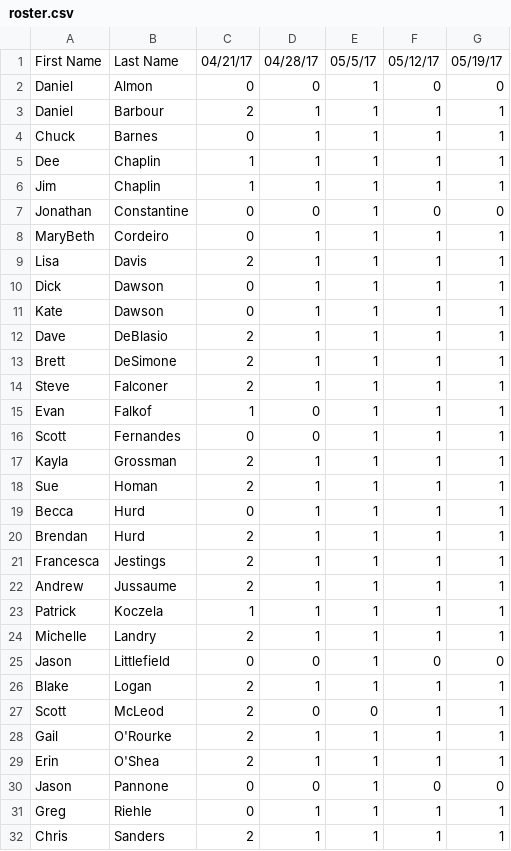
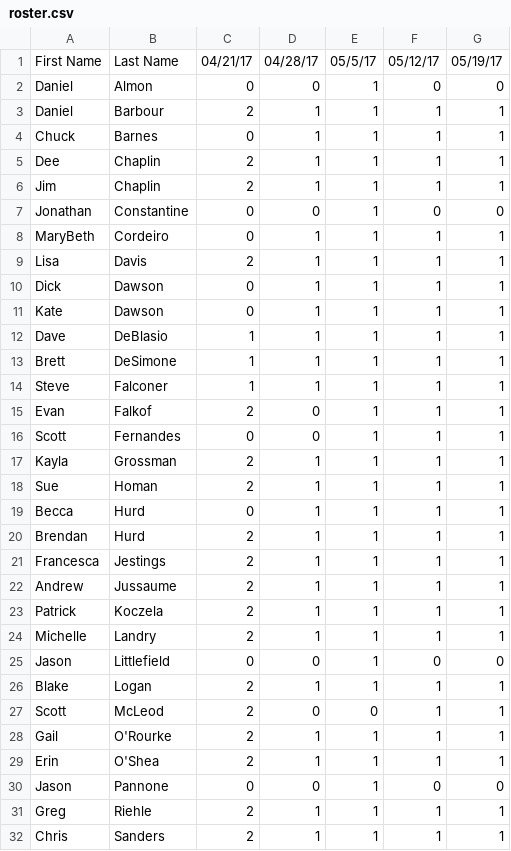
Before and after one commit to herrGagen/sandbox, a CSV file: Curling/roster.csv, drawn as a sheet; only a part is shown.

```diff
--- a/Curling/roster.csv
+++ b/Curling/roster.csv
@@ -4,4 +4,4 @@ Daniel,Barbour,2,1,1,1,1
 Chuck,Barnes,0,1,1,1,1
-Dee,Chaplin,1,1,1,1,1
-Jim,Chaplin,1,1,1,1,1
+Dee,Chaplin,2,1,1,1,1
+Jim,Chaplin,2,1,1,1,1
 Jonathan,Constantine,0,0,1,0,0
@@ -11,6 +11,6 @@ Dick,Dawson,0,1,1,1,1
 Kate,Dawson,0,1,1,1,1
-Dave,DeBlasio,2,1,1,1,1
-Brett,DeSimone,2,1,1,1,1
-Steve,Falconer,2,1,1,1,1
-Evan,Falkof,1,0,1,1,1
+Dave,DeBlasio,1,1,1,1,1
+Brett,DeSimone,1,1,1,1,1
+Steve,Falconer,1,1,1,1,1
+Evan,Falkof,2,0,1,1,1
 Scott,Fernandes,0,0,1,1,1
@@ -22,3 +22,3 @@ Francesca,Jestings,2,1,1,1,1
 Andrew,Jussaume,2,1,1,1,1
-Patrick,Koczela,1,1,1,1,1
+Patrick,Koczela,2,1,1,1,1
 Michelle,Landry,2,1,1,1,1
@@ -30,3 +30,3 @@ Erin,O'Shea,2,1,1,1,1
 Jason,Pannone,0,0,1,0,0
-Greg,Riehle,0,1,1,1,1
+Greg,Riehle,2,1,1,1,1
 Chris,Sanders,2,1,1,1,1
```
Also changed, not shown: Curling/ratings.csv, Curling/sheet_count.csv, 1 other file.
